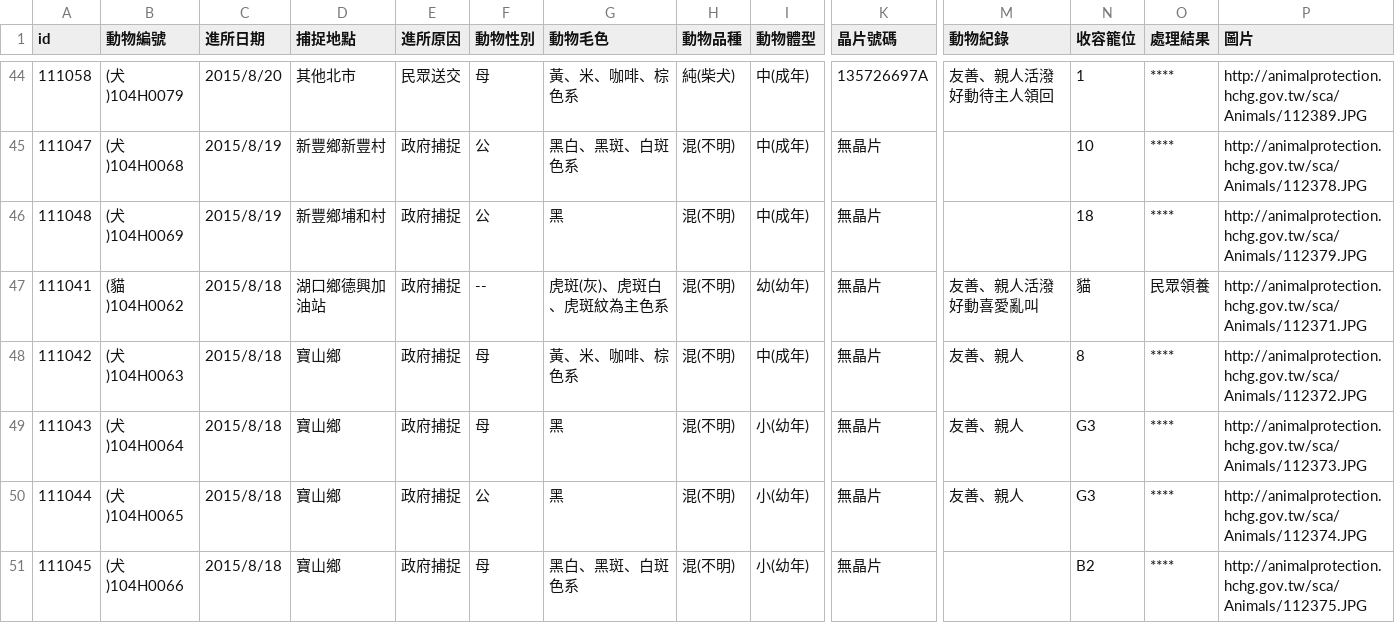
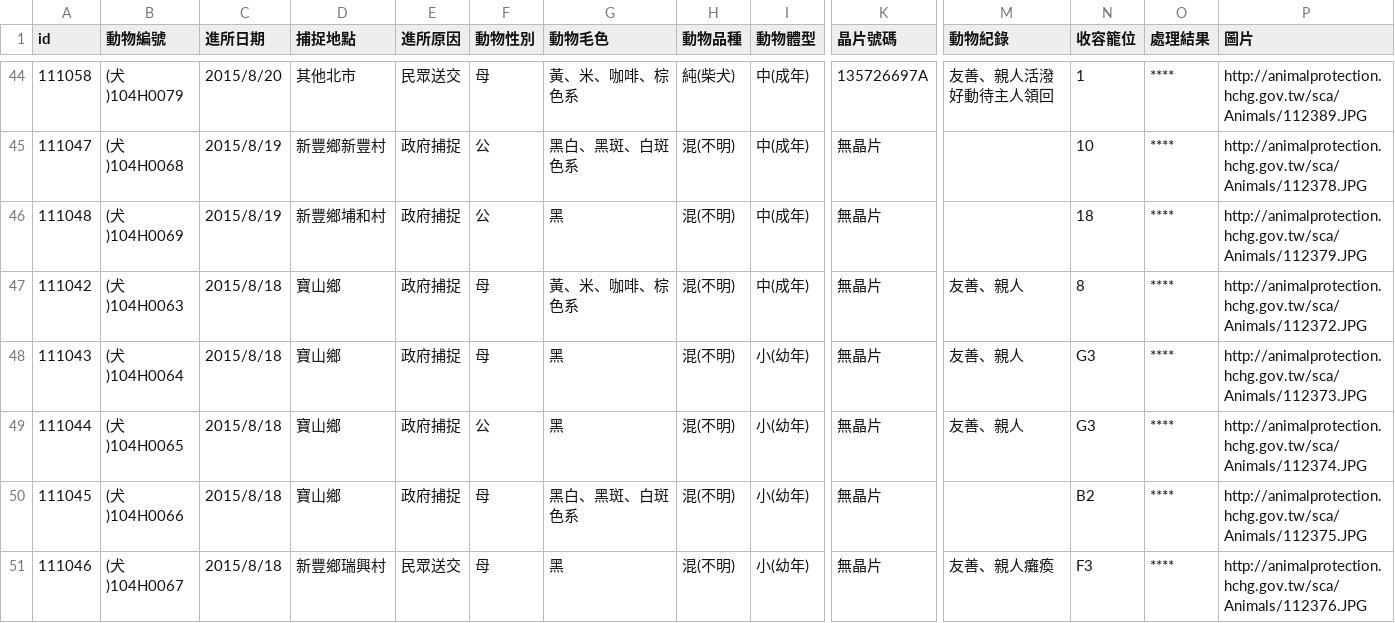
Before and after one commit to g0v/animal.coa, a CSV file: 新竹縣/all.csv, drawn as a sheet; only a part is shown, gaps mark what is left out; the shorter side is filled out with more unchanged rows; rows hold the shown columns only; the diff names each change by its address in the sheet, - before the commit and + after, or states it on an @@ line.

```diff
--- a/新竹縣/all.csv
+++ b/新竹縣/all.csv
-row 47: 111041 | (貓)104H0062 | 2015/8/18 | 湖口鄉德興加油站 | 政府捕捉 | -- | 虎斑(灰)、虎斑白、虎斑紋為主色系 | 混(不明) | 幼(幼年) | 無晶片 | 友善、親人活潑好動喜愛亂叫 | 貓 | 民眾領養 | http://animalprotection.hchg.gov.tw/sca/Animals/112371.JPG
```
Also changed, not shown: 臺北市/all.csv.
